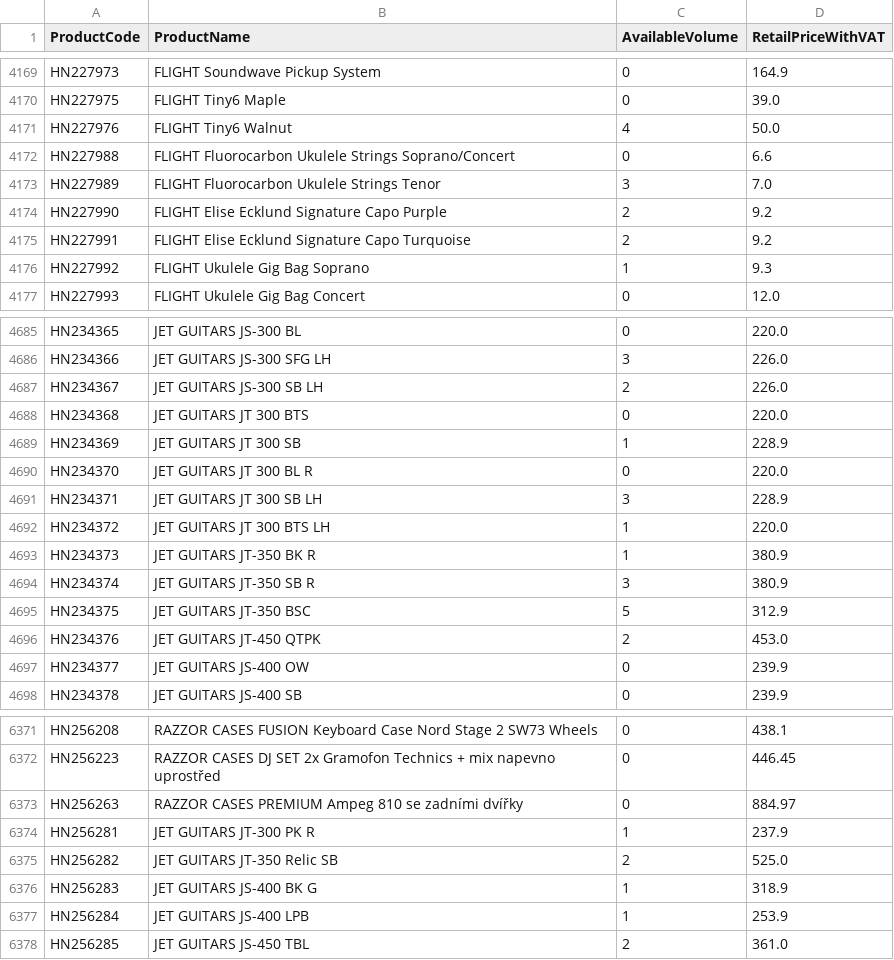
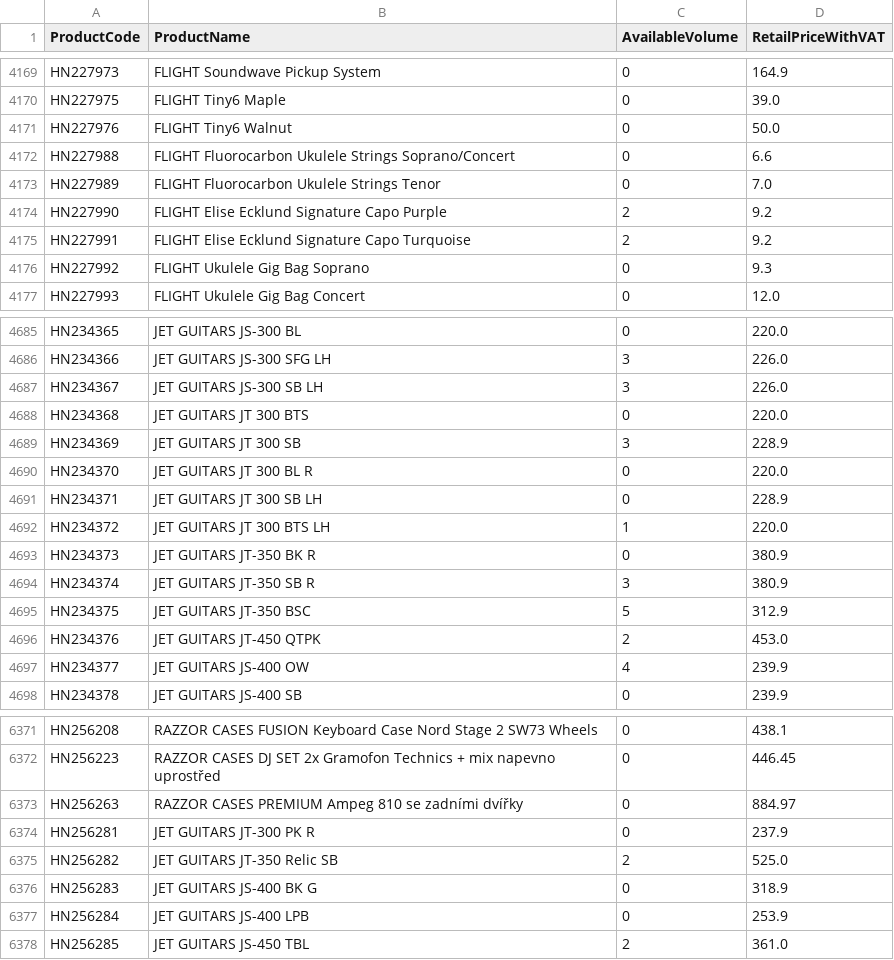
Before and after one commit to AlL4music/Imusic, a CSV file: stock/kytary_sklad.csv, drawn as a sheet; only a part is shown, gaps mark what is left out; the diff covers the shown part only.

```diff
--- a/stock/kytary_sklad.csv
+++ b/stock/kytary_sklad.csv
@@ -4170,8 +4170,8 @@ HN227973;FLIGHT Soundwave Pickup System;0;164.9
 HN227975;FLIGHT Tiny6 Maple;0;39.0
-HN227976;FLIGHT Tiny6 Walnut;4;50.0
+HN227976;FLIGHT Tiny6 Walnut;0;50.0
 HN227988;FLIGHT Fluorocarbon Ukulele Strings Soprano/Concert;0;6.6
-HN227989;FLIGHT Fluorocarbon Ukulele Strings Tenor;3;7.0
+HN227989;FLIGHT Fluorocarbon Ukulele Strings Tenor;0;7.0
 HN227990;FLIGHT Elise Ecklund Signature Capo Purple;2;9.2
 HN227991;FLIGHT Elise Ecklund Signature Capo Turquoise;2;9.2
-HN227992;FLIGHT Ukulele Gig Bag Soprano;1;9.3
+HN227992;FLIGHT Ukulele Gig Bag Soprano;0;9.3
 HN227993;FLIGHT Ukulele Gig Bag Concert;0;12.0
@@ -4686,9 +4686,9 @@ HN234365;JET GUITARS JS-300 BL;0;220.0
 HN234366;JET GUITARS JS-300 SFG LH;3;226.0
-HN234367;JET GUITARS JS-300 SB LH;2;226.0
+HN234367;JET GUITARS JS-300 SB LH;3;226.0
 HN234368;JET GUITARS JT 300 BTS;0;220.0
-HN234369;JET GUITARS JT 300 SB;1;228.9
+HN234369;JET GUITARS JT 300 SB;3;228.9
 HN234370;JET GUITARS JT 300 BL R;0;220.0
-HN234371;JET GUITARS JT 300 SB LH;3;228.9
+HN234371;JET GUITARS JT 300 SB LH;0;228.9
 HN234372;JET GUITARS JT 300 BTS LH;1;220.0
-HN234373;JET GUITARS JT-350 BK R;1;380.9
+HN234373;JET GUITARS JT-350 BK R;0;380.9
 HN234374;JET GUITARS JT-350 SB R;3;380.9
@@ -4696,3 +4696,3 @@ HN234375;JET GUITARS JT-350 BSC;5;312.9
 HN234376;JET GUITARS JT-450 QTPK;2;453.0
-HN234377;JET GUITARS JS-400 OW;0;239.9
+HN234377;JET GUITARS JS-400 OW;4;239.9
 HN234378;JET GUITARS JS-400 SB;0;239.9
@@ -6373,6 +6373,6 @@ HN256223;RAZZOR CASES DJ SET 2x Gramofon Technics + mix napevno uprostřed;0;446
 HN256263;RAZZOR CASES PREMIUM Ampeg 810 se zadními dvířky;0;884.97
-HN256281;JET GUITARS JT-300 PK R;1;237.9
+HN256281;JET GUITARS JT-300 PK R;0;237.9
 HN256282;JET GUITARS JT-350 Relic SB;2;525.0
-HN256283;JET GUITARS JS-400 BK G;1;318.9
-HN256284;JET GUITARS JS-400 LPB;1;253.9
+HN256283;JET GUITARS JS-400 BK G;0;318.9
+HN256284;JET GUITARS JS-400 LPB;0;253.9
 HN256285;JET GUITARS JS-450 TBL;2;361.0
```
Also changed, not shown: 53 edited cells elsewhere in this file, stock/3dmx_sklad.csv, stock/MM.csv, 8 other files.
